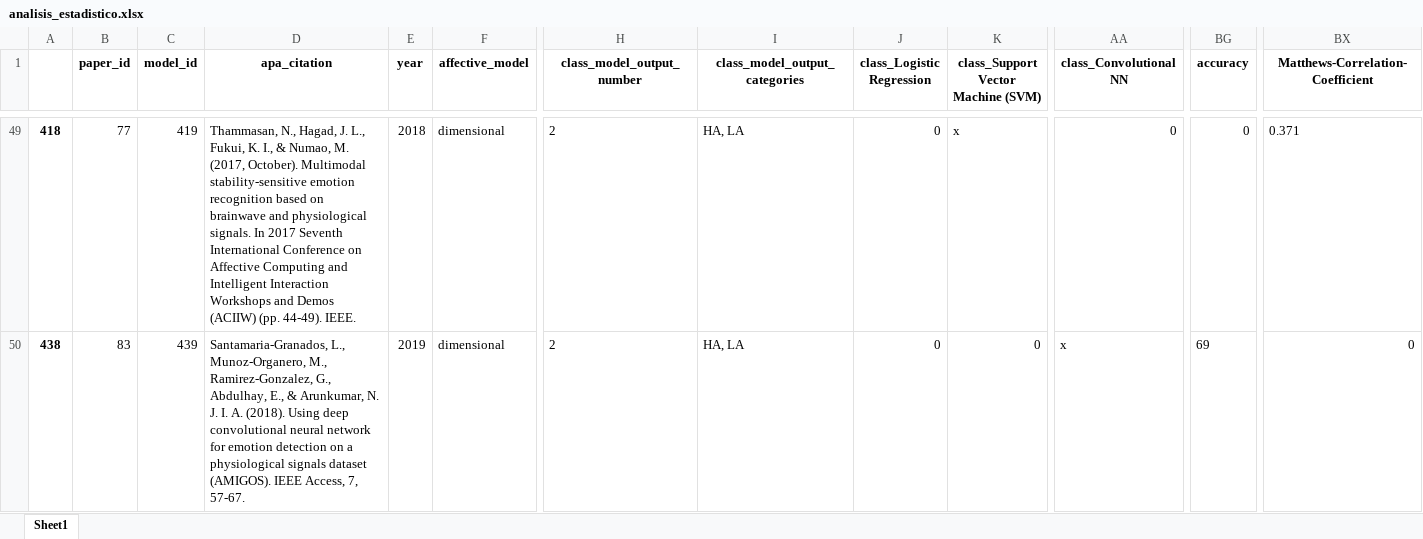
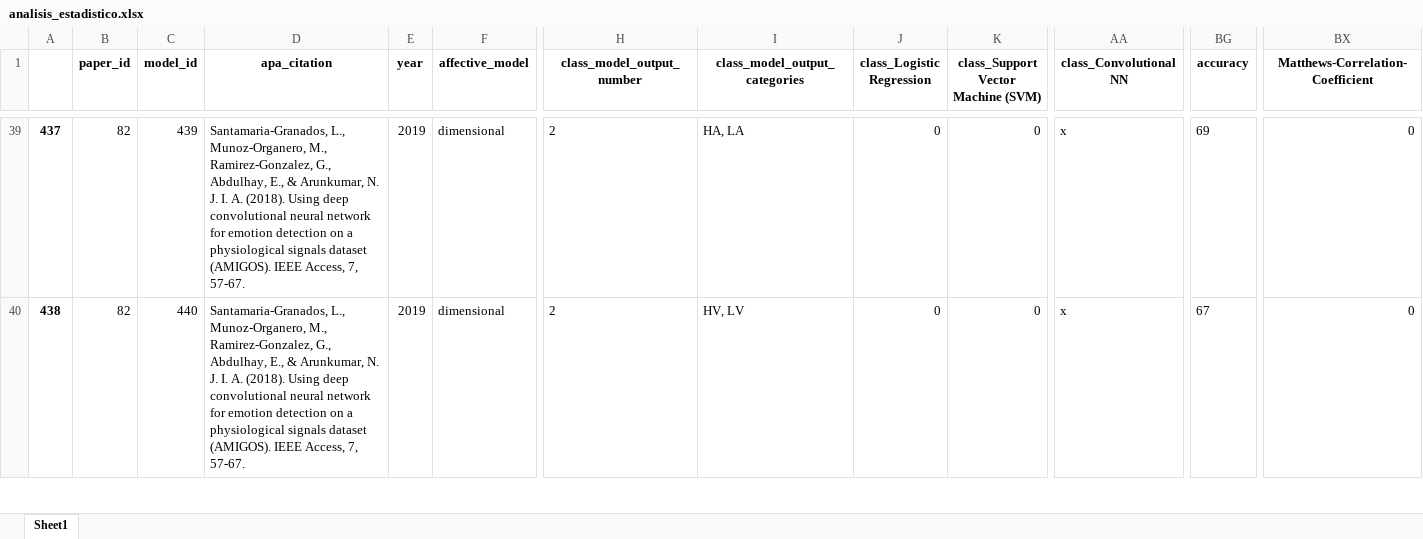
Before and after one commit to tomdamelio/Review_EDA_Emotion_Recognition, an Excel workbook: data/analisis_estadistico.xlsx, sheet Sheet1, drawn as a sheet; only a part is shown, gaps mark what is left out; values as stored, in another font and other column widths than the file's, no borders; addresses are those after the commit; the diff covers the shown part only; the diff names each change by its address in the sheet, - before the commit and + after, or states it on an @@ line.

```diff
--- a/data/analisis_estadistico.xlsx (sheet Sheet1)
+++ b/data/analisis_estadistico.xlsx (sheet Sheet1)
-A39: 418
+A39: 437
-B39 (paper_id): 77
+B39 (paper_id): 82
-C39 (model_id): 419
+C39 (model_id): 439
-D39 (apa_citation): Thammasan, N., Hagad, J. L., Fukui, K. I., & Numao, M. (2017, October). Multimodal stability-sensitive emotion recognition based on brainwave and physiological signals. In 2017 Seventh International Conference on Affective Computing and Intelligent Interaction Workshops and Demos (ACIIW) (pp. 44-49). IEEE.
+D39 (apa_citation): Santamaria-Granados, L., Munoz-Organero, M., Ramirez-Gonzalez, G., Abdulhay, E., & Arunkumar, N. J. I. A. (2018). Using deep convolutional neural network for emotion detection on a physiological signals dataset (AMIGOS). IEEE Access, 7, 57-67.
-E39 (year): 2018
+E39 (year): 2019
-K39: x
+K39: 0
-AA39 (class_Convolutional NN): 0
+AA39 (class_Convolutional NN): x
-BG39 (accuracy): 0
+BG39 (accuracy): 69
-BX39 (Matthews-Correlation-Coefficient): 0.371
+BX39 (Matthews-Correlation-Coefficient): 0
-B40 (paper_id): 83
+B40 (paper_id): 82
-C40 (model_id): 439
+C40 (model_id): 440
-I40 (class_model_output_categories): HA, LA
+I40 (class_model_output_categories): HV, LV
-BG40 (accuracy): 69
+BG40 (accuracy): 67
```
Also changed, not shown: 12 removed rows and 218 edited cells elsewhere in this sheet, 21 other files.
